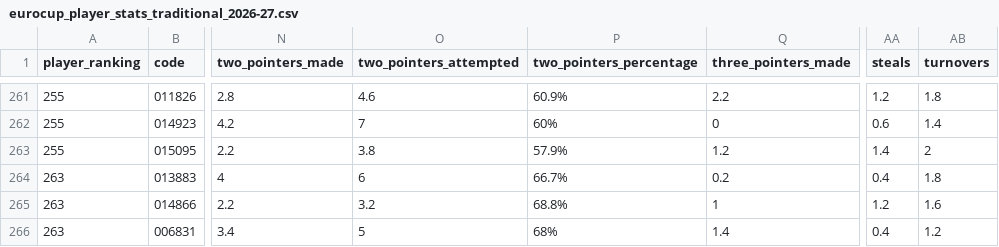
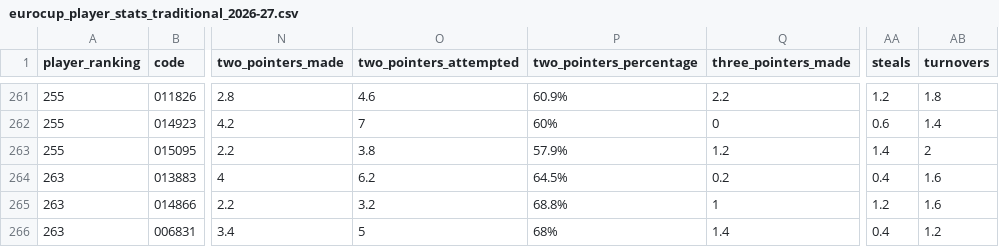
Before and after one commit to IvoVillanueva/EUROLIGAS, a CSV file: data/eurocup_player_stats_traditional_2026-27.csv, drawn as a sheet; only a part is shown, gaps mark what is left out; the diff names each change by its address in the sheet, - before the commit and + after, or states it on an @@ line.

```diff
--- a/data/eurocup_player_stats_traditional_2026-27.csv
+++ b/data/eurocup_player_stats_traditional_2026-27.csv
-O264 (two_pointers_attempted): 6
+O264 (two_pointers_attempted): 6.2
-P264 (two_pointers_percentage): 66.7%
+P264 (two_pointers_percentage): 64.5%
-AB264 (turnovers): 1.8
+AB264 (turnovers): 1.6
```
Also changed, not shown: data/eurocup_player_stats_advanced_2026-27.csv, data/eurocup_player_stats_scoring_2026-27.csv, 9 other files.
